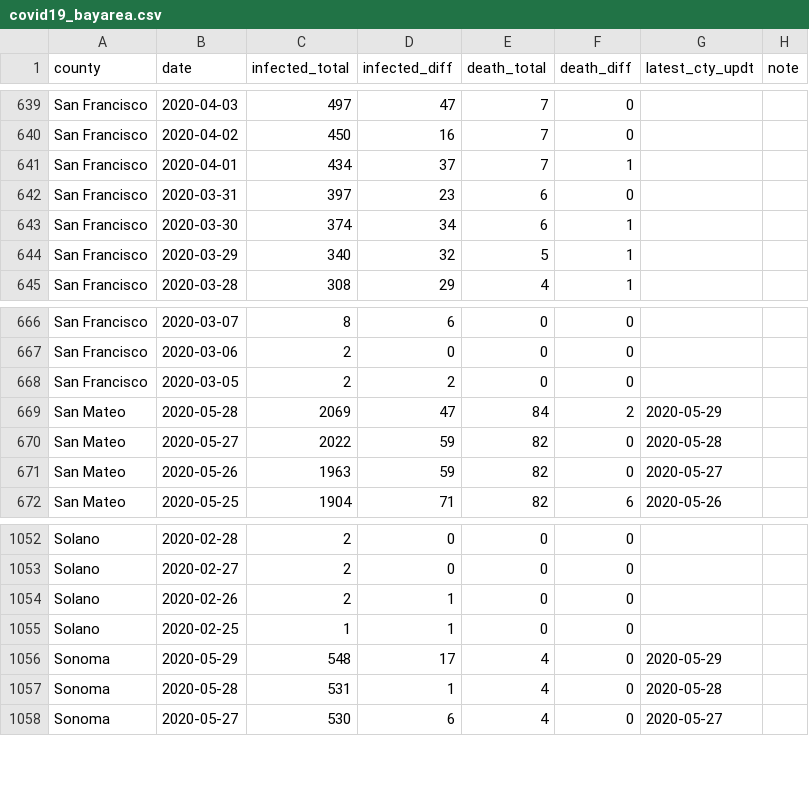
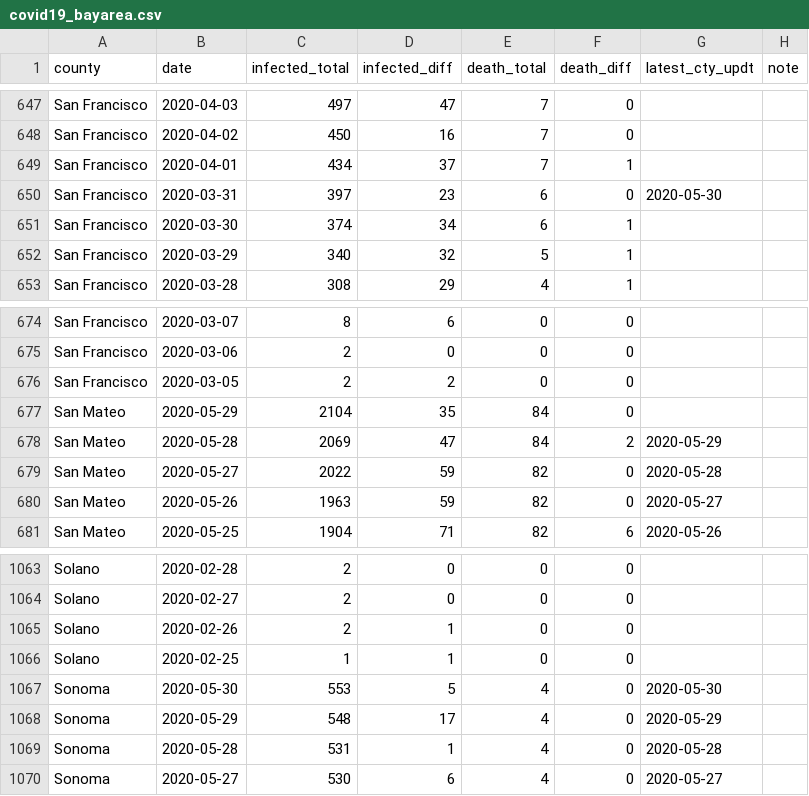
Before and after one commit to jackjlee/covid19_bayarea, a CSV file: covid19_bayarea.csv, drawn as a sheet; only a part is shown, gaps mark what is left out; the diff covers the shown part only.

```diff
--- a/covid19_bayarea.csv
+++ b/covid19_bayarea.csv
@@ -641,3 +649,3 @@ San Francisco,2020-04-02,450,16,7,0,,
 San Francisco,2020-04-01,434,37,7,1,,
-San Francisco,2020-03-31,397,23,6,0,,
+San Francisco,2020-03-31,397,23,6,0,2020-05-30,
 San Francisco,2020-03-30,374,34,6,1,,
@@ -668,2 +676,3 @@ San Francisco,2020-03-06,2,0,0,0,,
 San Francisco,2020-03-05,2,2,0,0,,
+San Mateo,2020-05-29,2104,35,84,0,,
 San Mateo,2020-05-28,2069,47,84,2,2020-05-29,
@@ -1058,2 +1069,3 @@ Solano,2020-02-26,2,1,0,0,,
 Solano,2020-02-25,1,1,0,0,,
+Sonoma,2020-05-30,553,5,4,0,2020-05-30,
 Sonoma,2020-05-29,548,17,4,0,2020-05-29,
```
Also changed, not shown: 10 added rows elsewhere in this file, 2 other files.
